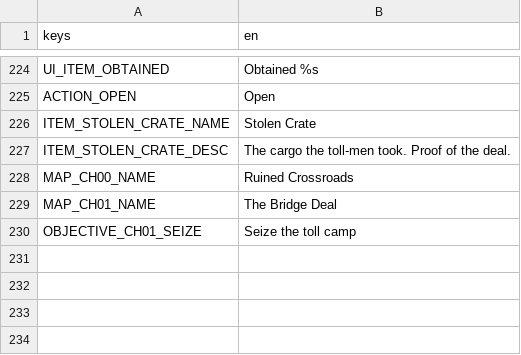
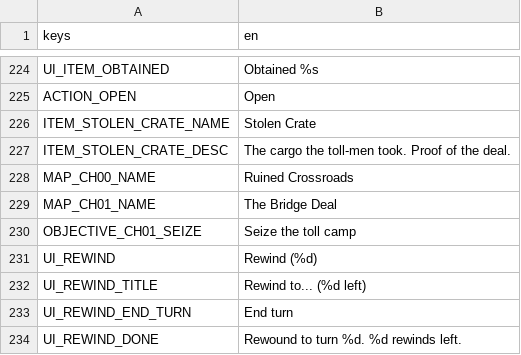
Before and after one commit to jruggier/tellen, a CSV file: game/localization/strings.csv, drawn as a sheet; only a part is shown, gaps mark what is left out.

```diff
--- a/game/localization/strings.csv
+++ b/game/localization/strings.csv
@@ -230 +230,5 @@ MAP_CH01_NAME,The Bridge Deal
 OBJECTIVE_CH01_SEIZE,Seize the toll camp
+UI_REWIND,Rewind (%d)
+UI_REWIND_TITLE,Rewind to... (%d left)
+UI_REWIND_END_TURN,End turn
+UI_REWIND_DONE,Rewound to turn %d. %d rewinds left.
```
Also changed, not shown: 15 other files.
